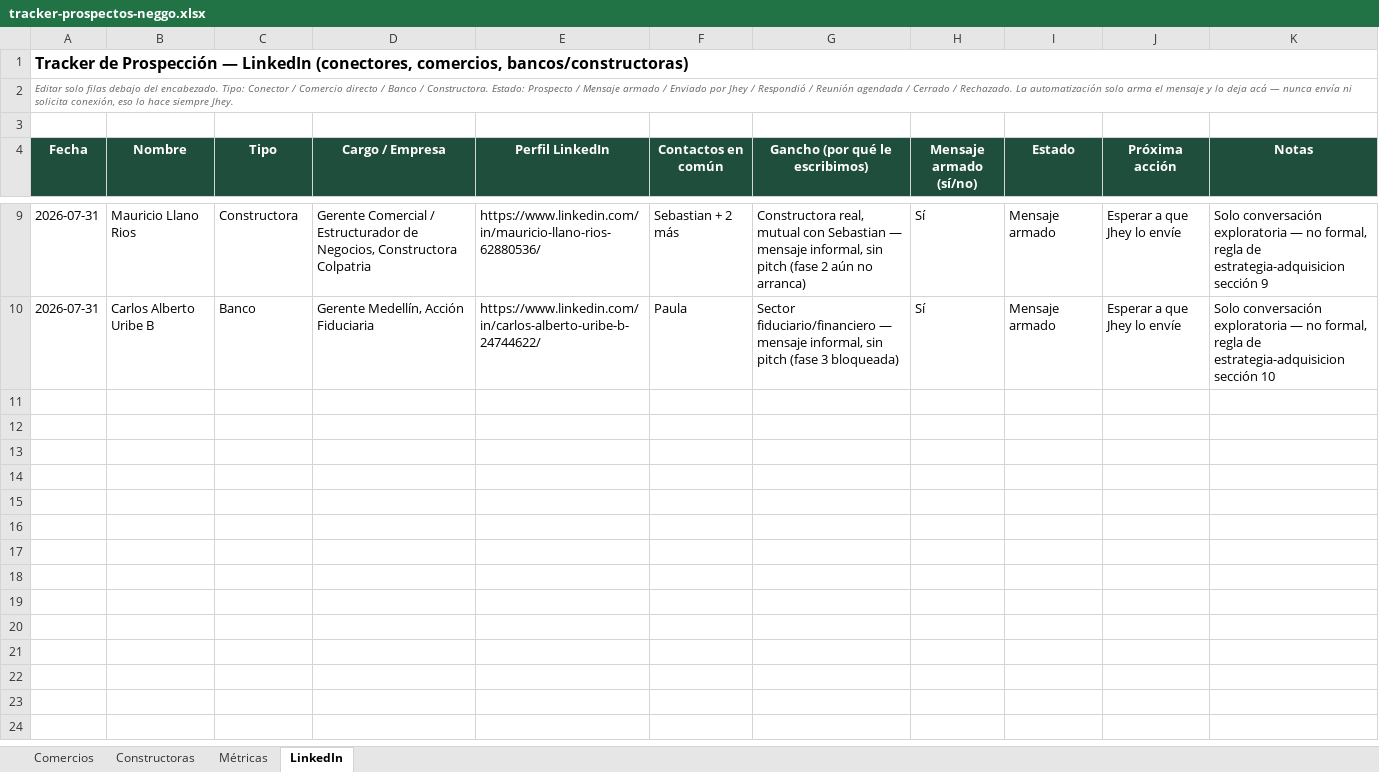
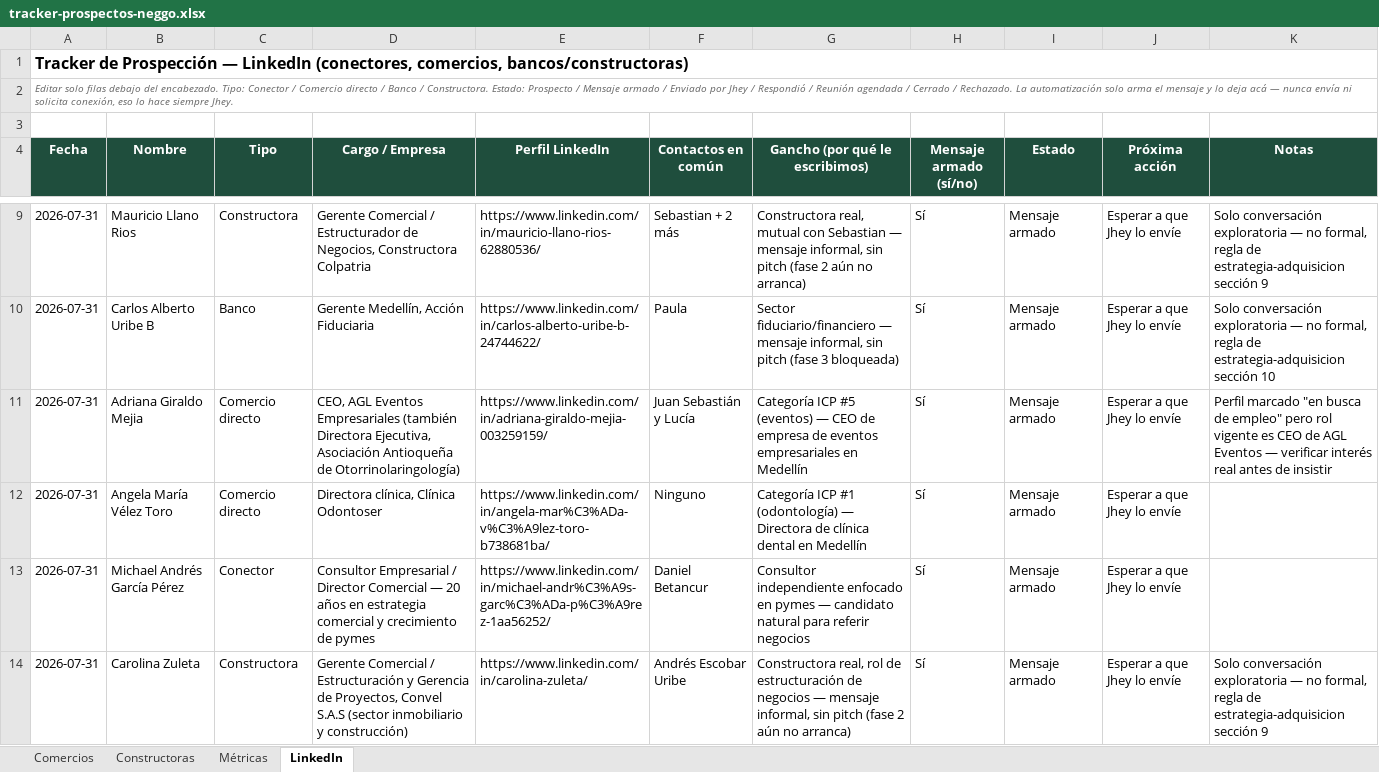
Before and after one commit to Neggo-12/neggo-12, an Excel workbook: docs/tracker-prospectos-neggo.xlsx, sheet LinkedIn, drawn as a sheet; only a part is shown, gaps mark what is left out; values as stored, in another font and other column widths than the file's, no borders; the diff names each change by its address in the sheet, - before the commit and + after, or states it on an @@ line.

Commit message:
docs: agregar 4 perfiles nuevos a prospección LinkedIn

```diff
--- a/docs/tracker-prospectos-neggo.xlsx (sheet LinkedIn)
+++ b/docs/tracker-prospectos-neggo.xlsx (sheet LinkedIn)
+row 11: 2026-07-31 | Adriana Giraldo Mejia | Comercio directo | CEO, AGL Eventos Empresariales (también Directora Ejecutiva, Asociación Antioqueña de Otorrinolaringología) | https://www.linkedin.com/in/adriana-giraldo-mejia-003259159/ | Juan Sebastián y Lucía | Categoría ICP #5 (eventos) — CEO de empresa de eventos empresariales en Medellín | Sí | Mensaje armado | Esperar a que Jhey lo envíe | Perfil marcado "en busca de empleo" pero rol vigente es CEO de AGL Eventos — verificar interés real antes de insistir
+row 12: 2026-07-31 | Angela María Vélez Toro | Comercio directo | Directora clínica, Clínica Odontoser | https://www.linkedin.com/in/angela-mar%C3%ADa-v%C3%A9lez-toro-b738681ba/ | Ninguno | Categoría ICP #1 (odontología) — Directora de clínica dental en Medellín | Sí | Mensaje armado | Esperar a que Jhey lo envíe
+row 13: 2026-07-31 | Michael Andrés García Pérez | Conector | Consultor Empresarial / Director Comercial — 20 años en estrategia comercial y crecimiento de pymes | https://www.linkedin.com/in/michael-andr%C3%A9s-garc%C3%ADa-p%C3%A9rez-1aa56252/ | Daniel Betancur | Consultor independiente enfocado en pymes — candidato natural para referir negocios | Sí | Mensaje armado | Esperar a que Jhey lo envíe
+row 14: 2026-07-31 | Carolina Zuleta | Constructora | Gerente Comercial / Estructuración y Gerencia de Proyectos, Convel S.A.S (sector inmobiliario y construcción) | https://www.linkedin.com/in/carolina-zuleta/ | Andrés Escobar Uribe | Constructora real, rol de estructuración de negocios — mensaje informal, sin pitch (fase 2 aún no arranca) | Sí | Mensaje armado | Esperar a que Jhey lo envíe | Solo conversación exploratoria — no formal, regla de estrategia-adquisicion sección 9
```
